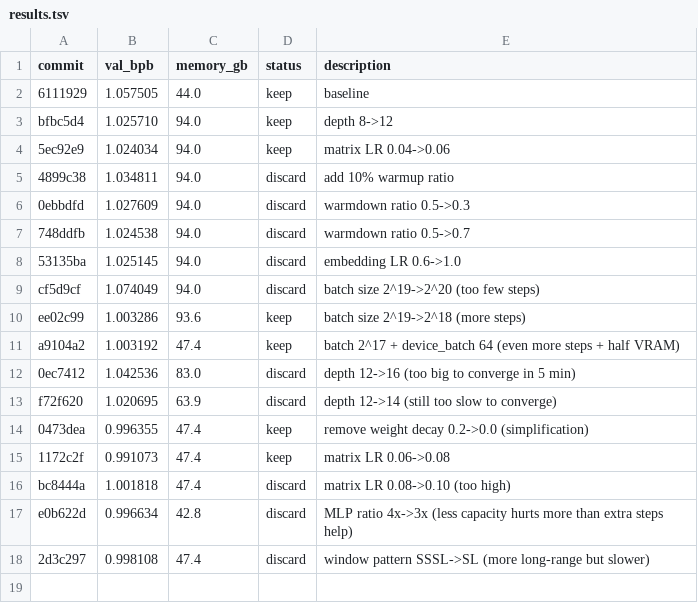
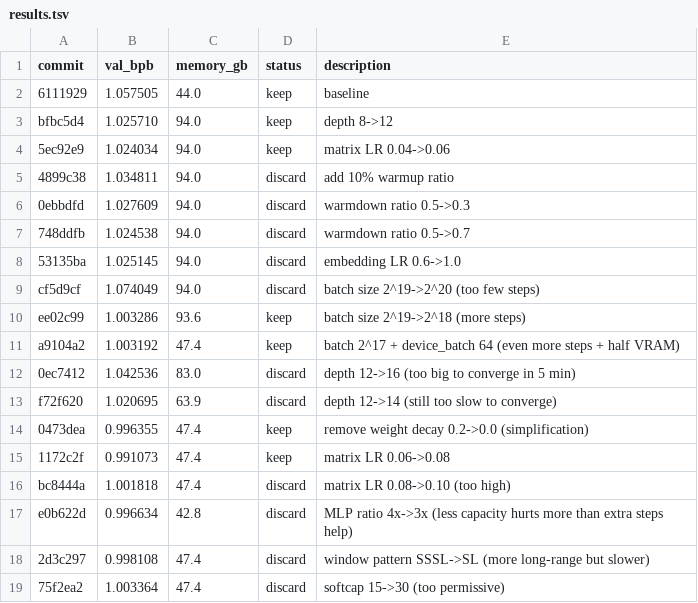
Before and after one commit to zixuzixu/autoresearch, a TSV file: results.tsv, drawn as a sheet.

```diff
--- a/results.tsv
+++ b/results.tsv
@@ -18 +18,2 @@ e0b622d	0.996634	42.8	discard	MLP ratio 4x->3x (less capacity hurts more than ex
 2d3c297	0.998108	47.4	discard	window pattern SSSL->SL (more long-range but slower)
+75f2ea2	1.003364	47.4	discard	softcap 15->30 (too permissive)
```
